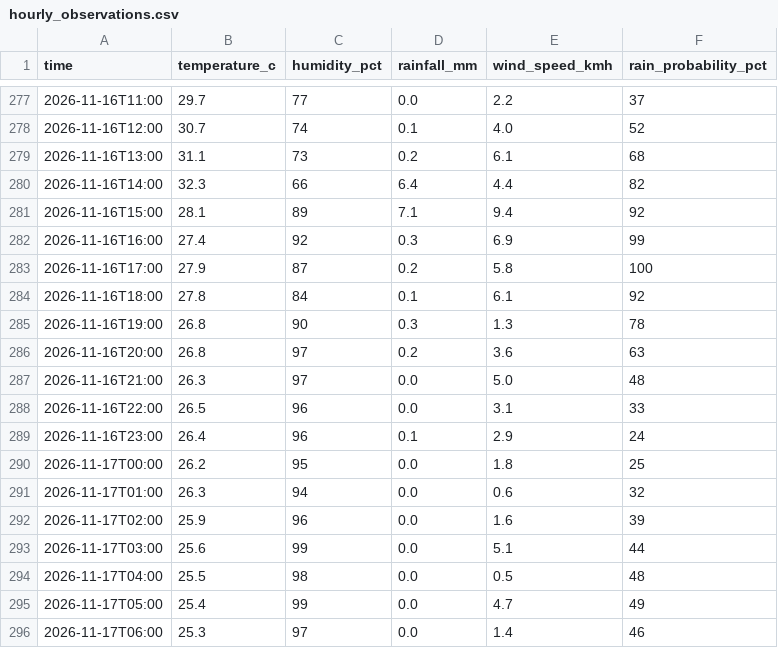
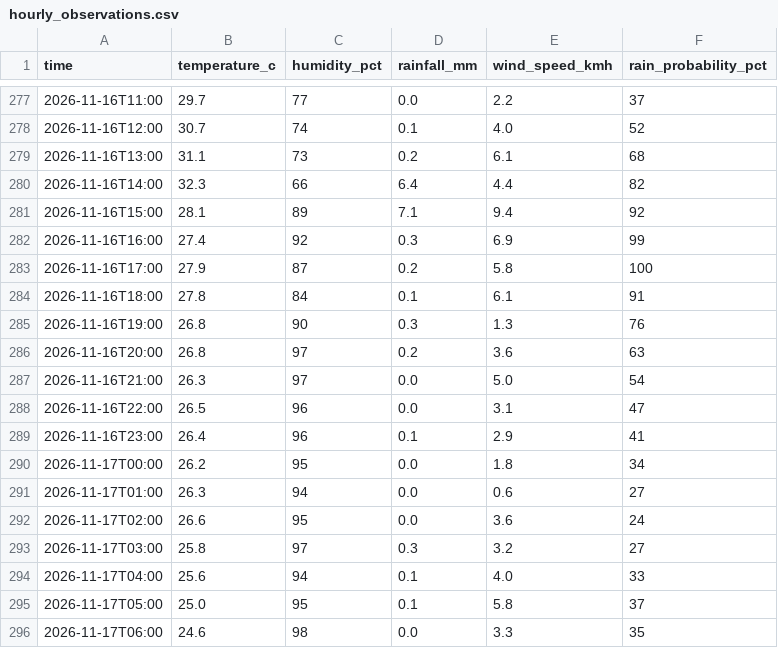
Before and after one commit to kyuuucode/TFB2093-weather-iot, a CSV file: data/hourly_observations.csv, drawn as a sheet; only a part is shown, gaps mark what is left out; the diff covers the shown part only.

```diff
--- a/data/hourly_observations.csv
+++ b/data/hourly_observations.csv
@@ -283,14 +283,14 @@ time,temperature_c,humidity_pct,rainfall_mm,wind_speed_kmh,rain_probability_pct
 2026-11-16T17:00,27.9,87,0.2,5.8,100
-2026-11-16T18:00,27.8,84,0.1,6.1,92
-2026-11-16T19:00,26.8,90,0.3,1.3,78
+2026-11-16T18:00,27.8,84,0.1,6.1,91
+2026-11-16T19:00,26.8,90,0.3,1.3,76
 2026-11-16T20:00,26.8,97,0.2,3.6,63
-2026-11-16T21:00,26.3,97,0.0,5.0,48
-2026-11-16T22:00,26.5,96,0.0,3.1,33
-2026-11-16T23:00,26.4,96,0.1,2.9,24
-2026-11-17T00:00,26.2,95,0.0,1.8,25
-2026-11-17T01:00,26.3,94,0.0,0.6,32
-2026-11-17T02:00,25.9,96,0.0,1.6,39
-2026-11-17T03:00,25.6,99,0.0,5.1,44
-2026-11-17T04:00,25.5,98,0.0,0.5,48
-2026-11-17T05:00,25.4,99,0.0,4.7,49
-2026-11-17T06:00,25.3,97,0.0,1.4,46
+2026-11-16T21:00,26.3,97,0.0,5.0,54
+2026-11-16T22:00,26.5,96,0.0,3.1,47
+2026-11-16T23:00,26.4,96,0.1,2.9,41
+2026-11-17T00:00,26.2,95,0.0,1.8,34
+2026-11-17T01:00,26.3,94,0.0,0.6,27
+2026-11-17T02:00,26.6,95,0.0,3.6,24
+2026-11-17T03:00,25.8,97,0.3,3.2,27
+2026-11-17T04:00,25.6,94,0.1,4.0,33
+2026-11-17T05:00,25.0,95,0.1,5.8,37
+2026-11-17T06:00,24.6,98,0.0,3.3,35
```
Also changed, not shown: 2 added rows and 5 edited cells elsewhere in this file, data/forecast_snapshots.csv, data/readings_log.csv, 1 other file.
